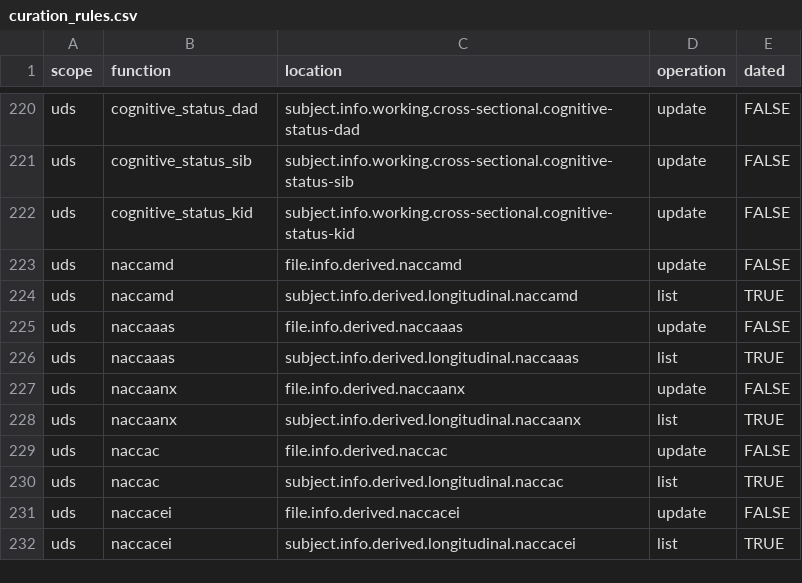
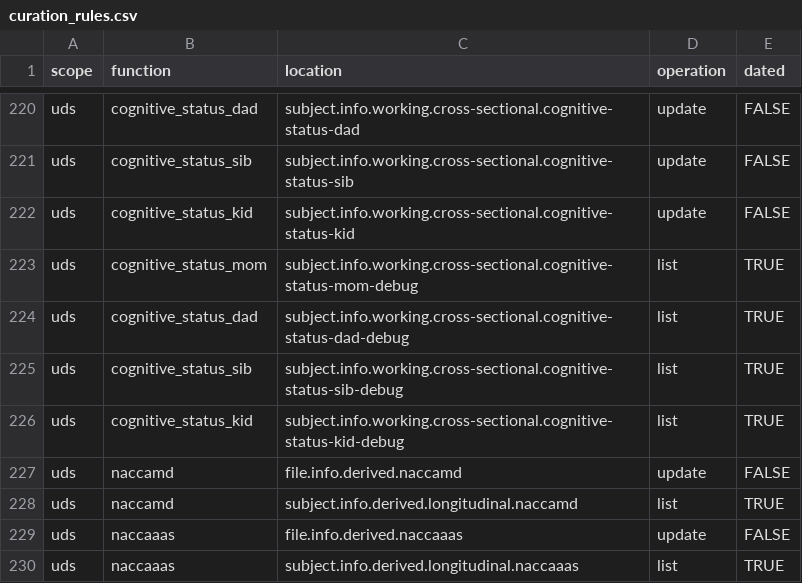
Before and after one commit to naccdata/nacc-attribute-deriver, a CSV file: nacc_attribute_deriver/config/curation_rules.csv, drawn as a sheet; only a part is shown, gaps mark what is left out; the shorter side is filled out with more unchanged rows.

```diff
--- a/nacc_attribute_deriver/config/curation_rules.csv
+++ b/nacc_attribute_deriver/config/curation_rules.csv
@@ -222,2 +222,6 @@ uds,cognitive_status_sib,subject.info.working.cross-sectional.cognitive-status-s
 uds,cognitive_status_kid,subject.info.working.cross-sectional.cognitive-status-kid,update,FALSE
+uds,cognitive_status_mom,subject.info.working.cross-sectional.cognitive-status-mom-debug,list,TRUE
+uds,cognitive_status_dad,subject.info.working.cross-sectional.cognitive-status-dad-debug,list,TRUE
+uds,cognitive_status_sib,subject.info.working.cross-sectional.cognitive-status-sib-debug,list,TRUE
+uds,cognitive_status_kid,subject.info.working.cross-sectional.cognitive-status-kid-debug,list,TRUE
 uds,naccamd,file.info.derived.naccamd,update,FALSE
```
Also changed, not shown: 15 other files.
